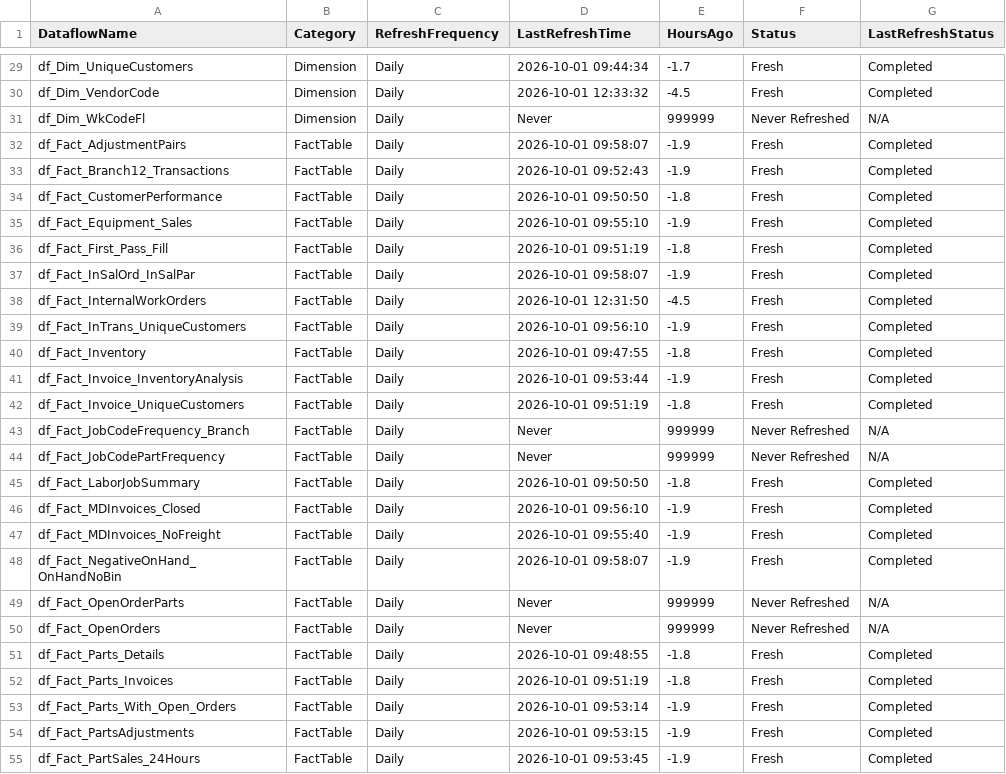
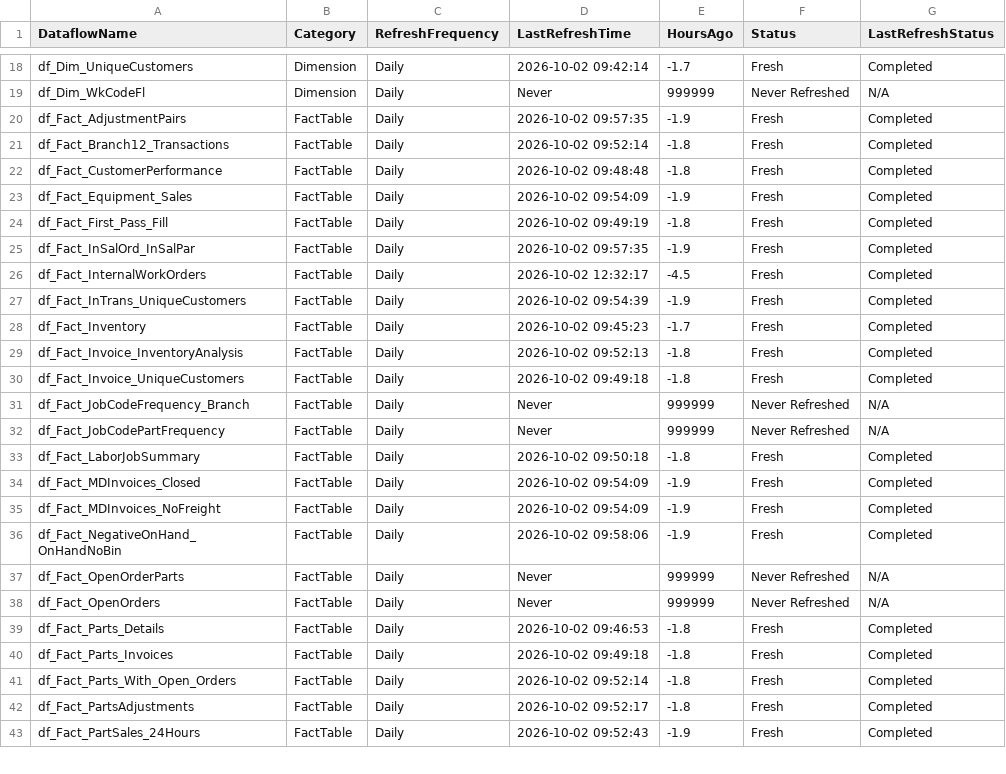
Before and after one commit to SlyFox18/claude-data-projects, a CSV file: projects/fabric-monitoring/documentation/Dataflow-Freshness-Report.csv, drawn as a sheet; only a part is shown, gaps mark what is left out; the diff covers the shown part only.

Commit message:
Auto-update: post-pipeline monitoring 2026-10-02
Scheduled task: Run-PostPipeline-Monitoring
- Refresh history logged
- Data freshness checked
- CU usage updated
- Dashboard regenerated

```diff
--- a/projects/fabric-monitoring/documentation/Dataflow-Freshness-Report.csv
+++ b/projects/fabric-monitoring/documentation/Dataflow-Freshness-Report.csv
@@ -29,27 +18,26 @@
-"df_Dim_UniqueCustomers","Dimension","Daily","2026-10-01 09:44:34","-1.7","Fresh","Completed"
-"df_Dim_VendorCode","Dimension","Daily","2026-10-01 12:33:32","-4.5","Fresh","Completed"
+"df_Dim_UniqueCustomers","Dimension","Daily","2026-10-02 09:42:14","-1.7","Fresh","Completed"
 "df_Dim_WkCodeFl","Dimension","Daily","Never","999999","Never Refreshed","N/A"
-"df_Fact_AdjustmentPairs","FactTable","Daily","2026-10-01 09:58:07","-1.9","Fresh","Completed"
-"df_Fact_Branch12_Transactions","FactTable","Daily","2026-10-01 09:52:43","-1.9","Fresh","Completed"
-"df_Fact_CustomerPerformance","FactTable","Daily","2026-10-01 09:50:50","-1.8","Fresh","Completed"
-"df_Fact_Equipment_Sales","FactTable","Daily","2026-10-01 09:55:10","-1.9","Fresh","Completed"
-"df_Fact_First_Pass_Fill","FactTable","Daily","2026-10-01 09:51:19","-1.8","Fresh","Completed"
-"df_Fact_InSalOrd_InSalPar","FactTable","Daily","2026-10-01 09:58:07","-1.9","Fresh","Completed"
-"df_Fact_InternalWorkOrders","FactTable","Daily","2026-10-01 12:31:50","-4.5","Fresh","Completed"
-"df_Fact_InTrans_UniqueCustomers","FactTable","Daily","2026-10-01 09:56:10","-1.9","Fresh","Completed"
-"df_Fact_Inventory","FactTable","Daily","2026-10-01 09:47:55","-1.8","Fresh","Completed"
-"df_Fact_Invoice_InventoryAnalysis","FactTable","Daily","2026-10-01 09:53:44","-1.9","Fresh","Completed"
-"df_Fact_Invoice_UniqueCustomers","FactTable","Daily","2026-10-01 09:51:19","-1.8","Fresh","Completed"
+"df_Fact_AdjustmentPairs","FactTable","Daily","2026-10-02 09:57:35","-1.9","Fresh","Completed"
+"df_Fact_Branch12_Transactions","FactTable","Daily","2026-10-02 09:52:14","-1.8","Fresh","Completed"
+"df_Fact_CustomerPerformance","FactTable","Daily","2026-10-02 09:48:48","-1.8","Fresh","Completed"
+"df_Fact_Equipment_Sales","FactTable","Daily","2026-10-02 09:54:09","-1.9","Fresh","Completed"
+"df_Fact_First_Pass_Fill","FactTable","Daily","2026-10-02 09:49:19","-1.8","Fresh","Completed"
+"df_Fact_InSalOrd_InSalPar","FactTable","Daily","2026-10-02 09:57:35","-1.9","Fresh","Completed"
+"df_Fact_InternalWorkOrders","FactTable","Daily","2026-10-02 12:32:17","-4.5","Fresh","Completed"
+"df_Fact_InTrans_UniqueCustomers","FactTable","Daily","2026-10-02 09:54:39","-1.9","Fresh","Completed"
+"df_Fact_Inventory","FactTable","Daily","2026-10-02 09:45:23","-1.7","Fresh","Completed"
+"df_Fact_Invoice_InventoryAnalysis","FactTable","Daily","2026-10-02 09:52:13","-1.8","Fresh","Completed"
+"df_Fact_Invoice_UniqueCustomers","FactTable","Daily","2026-10-02 09:49:18","-1.8","Fresh","Completed"
 "df_Fact_JobCodeFrequency_Branch","FactTable","Daily","Never","999999","Never Refreshed","N/A"
 "df_Fact_JobCodePartFrequency","FactTable","Daily","Never","999999","Never Refreshed","N/A"
-"df_Fact_LaborJobSummary","FactTable","Daily","2026-10-01 09:50:50","-1.8","Fresh","Completed"
-"df_Fact_MDInvoices_Closed","FactTable","Daily","2026-10-01 09:56:10","-1.9","Fresh","Completed"
-"df_Fact_MDInvoices_NoFreight","FactTable","Daily","2026-10-01 09:55:40","-1.9","Fresh","Completed"
-"df_Fact_NegativeOnHand_OnHandNoBin","FactTable","Daily","2026-10-01 09:58:07","-1.9","Fresh","Completed"
+"df_Fact_LaborJobSummary","FactTable","Daily","2026-10-02 09:50:18","-1.8","Fresh","Completed"
+"df_Fact_MDInvoices_Closed","FactTable","Daily","2026-10-02 09:54:09","-1.9","Fresh","Completed"
+"df_Fact_MDInvoices_NoFreight","FactTable","Daily","2026-10-02 09:54:09","-1.9","Fresh","Completed"
+"df_Fact_NegativeOnHand_OnHandNoBin","FactTable","Daily","2026-10-02 09:58:06","-1.9","Fresh","Completed"
 "df_Fact_OpenOrderParts","FactTable","Daily","Never","999999","Never Refreshed","N/A"
 "df_Fact_OpenOrders","FactTable","Daily","Never","999999","Never Refreshed","N/A"
-"df_Fact_Parts_Details","FactTable","Daily","2026-10-01 09:48:55","-1.8","Fresh","Completed"
-"df_Fact_Parts_Invoices","FactTable","Daily","2026-10-01 09:51:19","-1.8","Fresh","Completed"
-"df_Fact_Parts_With_Open_Orders","FactTable","Daily","2026-10-01 09:53:14","-1.9","Fresh","Completed"
-"df_Fact_PartsAdjustments","FactTable","Daily","2026-10-01 09:53:15","-1.9","Fresh","Completed"
-"df_Fact_PartSales_24Hours","FactTable","Daily","2026-10-01 09:53:45","-1.9","Fresh","Completed"
+"df_Fact_Parts_Details","FactTable","Daily","2026-10-02 09:46:53","-1.8","Fresh","Completed"
+"df_Fact_Parts_Invoices","FactTable","Daily","2026-10-02 09:49:18","-1.8","Fresh","Completed"
+"df_Fact_Parts_With_Open_Orders","FactTable","Daily","2026-10-02 09:52:14","-1.8","Fresh","Completed"
+"df_Fact_PartsAdjustments","FactTable","Daily","2026-10-02 09:52:17","-1.8","Fresh","Completed"
+"df_Fact_PartSales_24Hours","FactTable","Daily","2026-10-02 09:52:43","-1.9","Fresh","Completed"
```
Also changed, not shown: 11 removed rows and 80 edited cells elsewhere in this file, projects/fabric-monitoring/documentation/Capacity-Utilization-Tracking.csv, 9 other files.
